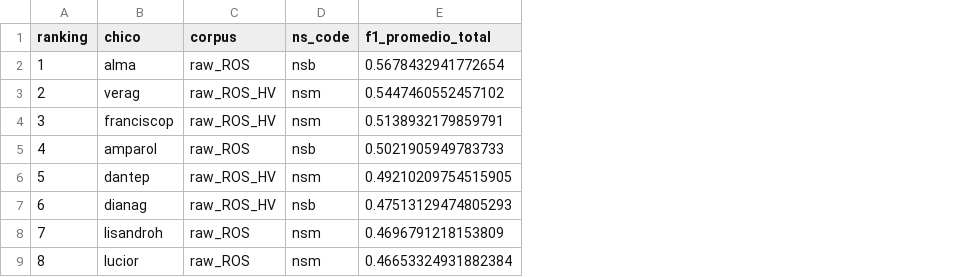
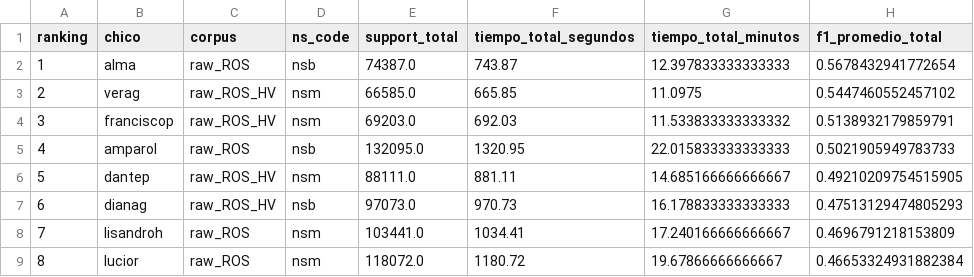
Before and after one commit to pabloamden/tesis_pablo, a CSV file: outputs/ranking_f1_por_chico.csv, drawn as a sheet; only a part is shown; the diff names each change by its address in the sheet, - before the commit and + after, or states it on an @@ line.

```diff
--- a/outputs/ranking_f1_por_chico.csv
+++ b/outputs/ranking_f1_por_chico.csv
+column E (support_total), rows 2-9: 74387.0 | 66585.0 | 69203.0 | 132095.0 | 88111.0 | 97073.0 | 103441.0 | 118072.0
+column F (tiempo_total_segundos), rows 2-9: 743.87 | 665.85 | 692.03 | 1320.95 | 881.11 | 970.73 | 1034.41 | 1180.72
+column G (tiempo_total_minutos), rows 2-9: 12.397833333333333 | 11.0975 | 11.533833333333332 | 22.015833333333333 | 14.685166666666667 | 16.178833333333333 | 17.240166666666667 | 19.67866666666667
```
Also changed, not shown: 5 other files.
